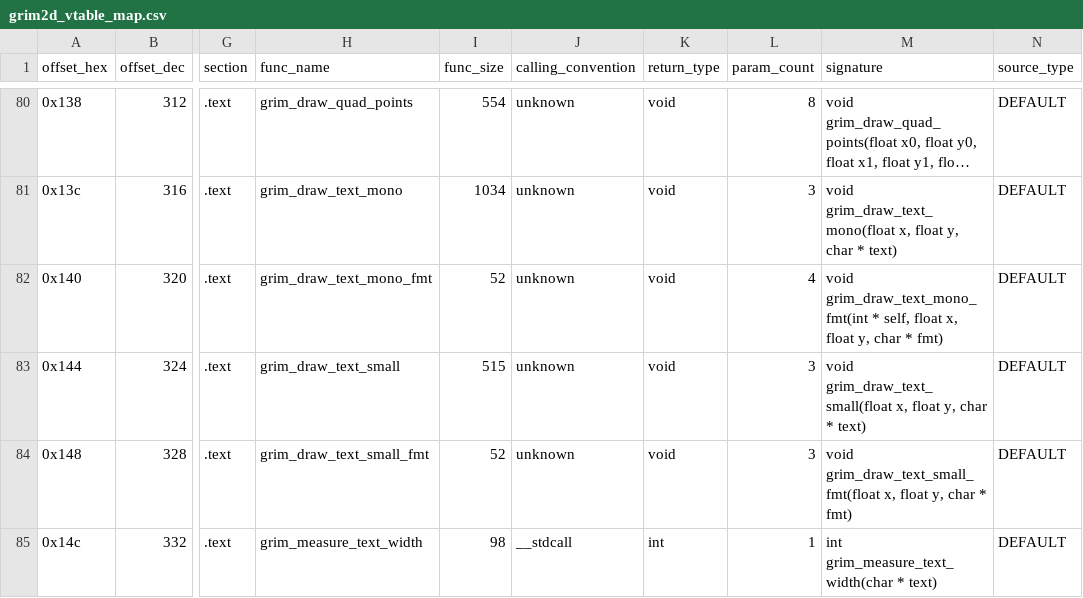
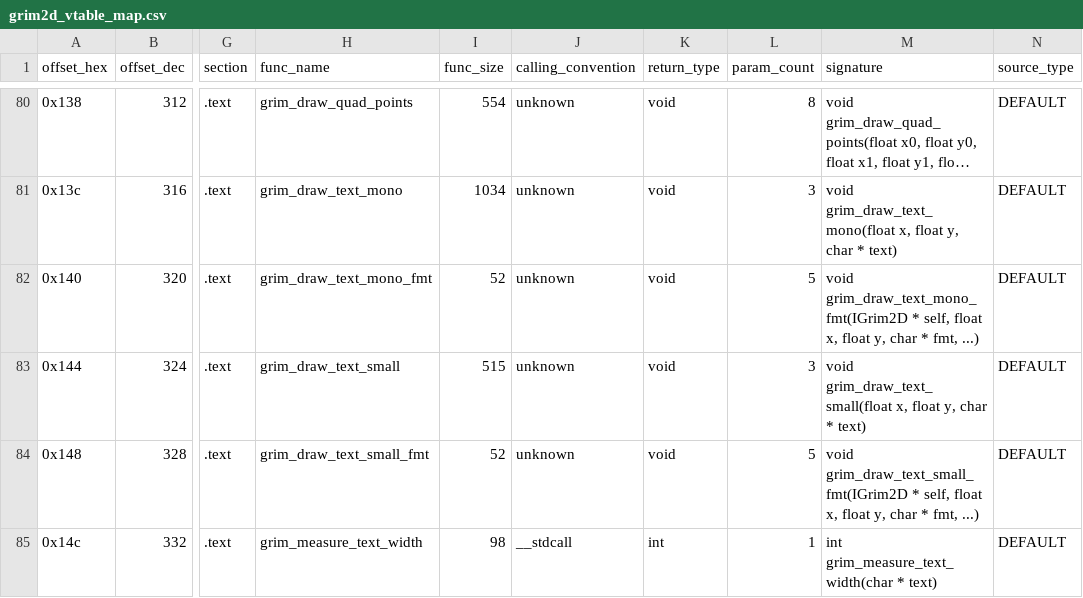
Before and after one commit to banteg/crimson, a CSV file: analysis/ghidra/derived/grim2d_vtable_map.csv, drawn as a sheet; only a part is shown, gaps mark what is left out; long unchanged cells end in …; the diff names each change by its address in the sheet, - before the commit and + after, or states it on an @@ line.

Commit message:
fix(ghidra): align Grim2D fmt wrapper signatures

```diff
--- a/analysis/ghidra/derived/grim2d_vtable_map.csv
+++ b/analysis/ghidra/derived/grim2d_vtable_map.csv
-L82 (param_count): 4
+L82 (param_count): 5
-M82 (signature): void grim_draw_text_mono_fmt(int * self, float x, float y, char * fmt)
+M82 (signature): void grim_draw_text_mono_fmt(IGrim2D * self, float x, float y, char * fmt, ...)
-L84 (param_count): 3
+L84 (param_count): 5
-M84 (signature): void grim_draw_text_small_fmt(float x, float y, char * fmt)
+M84 (signature): void grim_draw_text_small_fmt(IGrim2D * self, float x, float y, char * fmt, ...)
```
Also changed, not shown: 6 other files.
